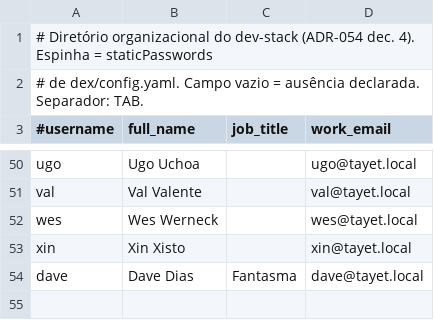
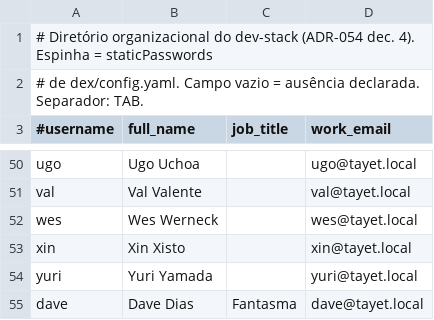
Before and after one commit to tayethq/tayet, a TSV file: infra/dev-stack/directory.tsv, drawn as a sheet; only a part is shown, gaps mark what is left out.

Commit message:
Release tayet-agent-v0.3.1-rc.1

```diff
--- a/infra/dev-stack/directory.tsv
+++ b/infra/dev-stack/directory.tsv
@@ -53,2 +53,3 @@ wes	Wes Werneck		wes@tayet.local
 xin	Xin Xisto		xin@tayet.local
+yuri	Yuri Yamada		yuri@tayet.local
 dave	Dave Dias	Fantasma	dave@tayet.local
```
Also changed, not shown: 51 other files.
